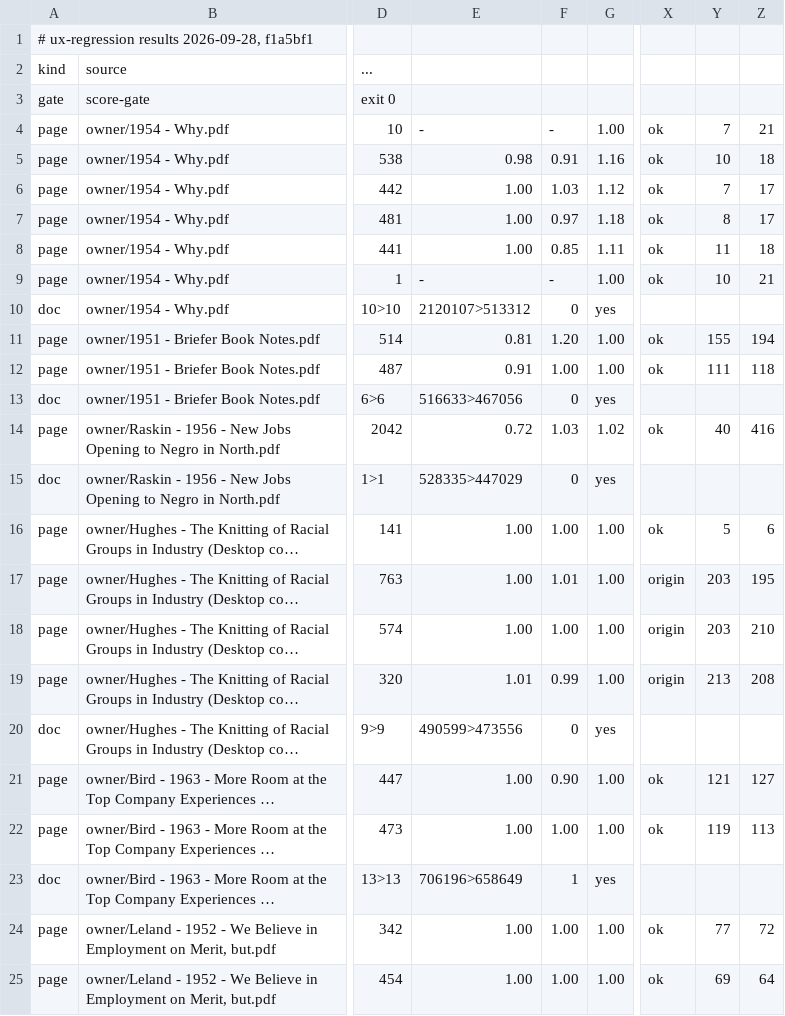
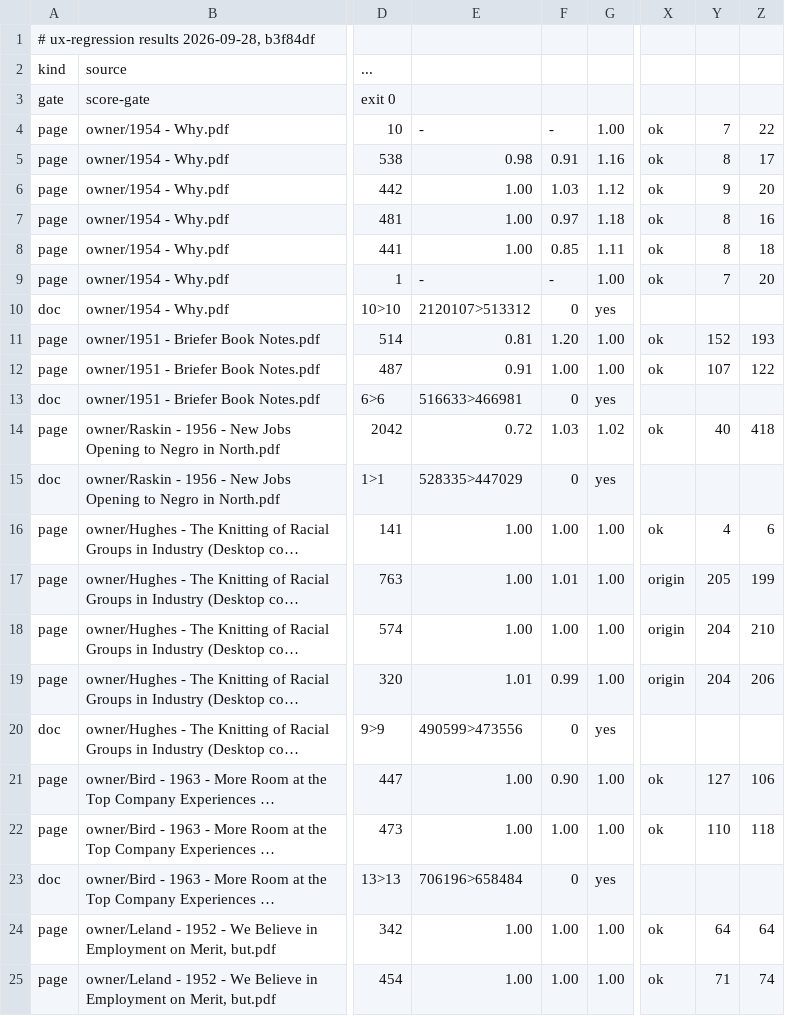
Before and after one commit to charlesapetersen/vision-ocr, a TSV file: ops/ux-regression/baseline.tsv, drawn as a sheet; only a part is shown, gaps mark what is left out; long unchanged cells end in …; the diff covers the shown part only; the diff names each change by its address in the sheet, - before the commit and + after, or states it on an @@ line.

```diff
--- a/ops/ux-regression/baseline.tsv
+++ b/ops/ux-regression/baseline.tsv
-A1: # ux-regression results 2026-09-28, f1a5bf1
+A1: # ux-regression results 2026-09-28, b3f84df
-Z4: 21
+Z4: 22
-Y5: 10
+Y5: 8
-Z5: 18
+Z5: 17
-Y6: 7
+Y6: 9
-Z6: 17
+Z6: 20
-Z7: 17
+Z7: 16
-Y8: 11
+Y8: 8
-Y9: 10
+Y9: 7
-Z9: 21
+Z9: 20
-Y11: 155
+Y11: 152
-Z11: 194
+Z11: 193
-Y12: 111
+Y12: 107
-Z12: 118
+Z12: 122
-E13: 516633>467056
+E13: 516633>466981
-Z14: 416
+Z14: 418
-Y16: 5
+Y16: 4
-Y17: 203
+Y17: 205
-Z17: 195
+Z17: 199
-Y18: 203
+Y18: 204
-Y19: 213
+Y19: 204
-Z19: 208
+Z19: 206
-Y21: 121
+Y21: 127
-Z21: 127
+Z21: 106
-Y22: 119
+Y22: 110
-Z22: 113
+Z22: 118
-E23: 706196>658649
+E23: 706196>658484
-F23: 1
+F23: 0
-Y24: 77
+Y24: 64
-Z24: 72
+Z24: 64
-Y25: 69
+Y25: 71
-Z25: 64
+Z25: 74
```
Also changed, not shown: 85 edited cells elsewhere in this file, 7 other files.
